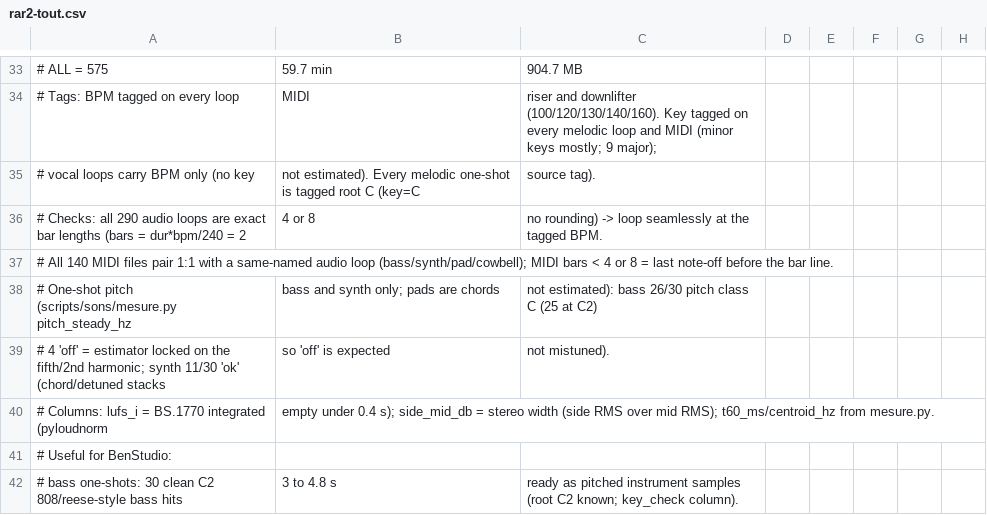
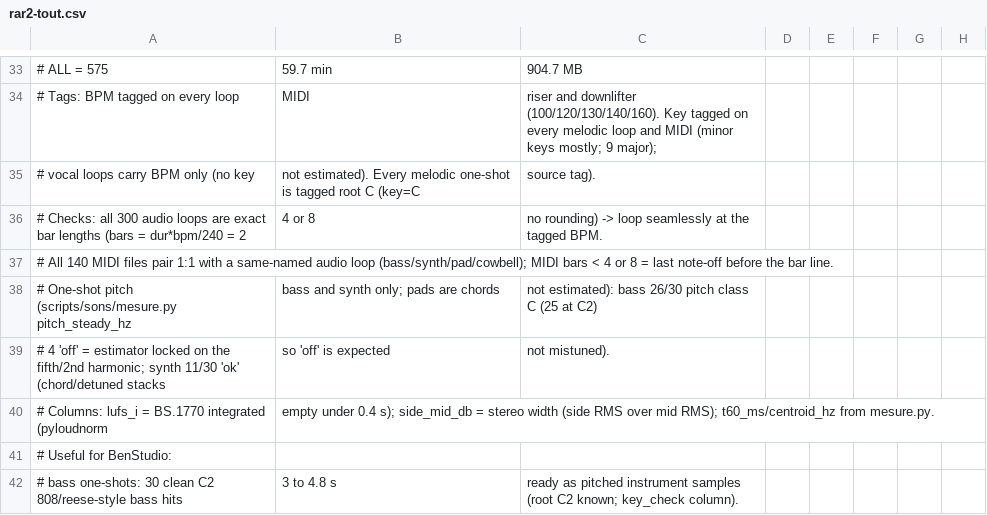
Before and after one commit to benjaminpaquot123-netizen/pocket-studio, a CSV file: docs/sons/rar/rar2-tout.csv, drawn as a sheet; only a part is shown, gaps mark what is left out; the diff names each change by its address in the sheet, - before the commit and + after, or states it on an @@ line.

```diff
--- a/docs/sons/rar/rar2-tout.csv
+++ b/docs/sons/rar/rar2-tout.csv
-A36: …Checks: all 290 audio loops…
+A36: …Checks: all 300 audio loops…
```
